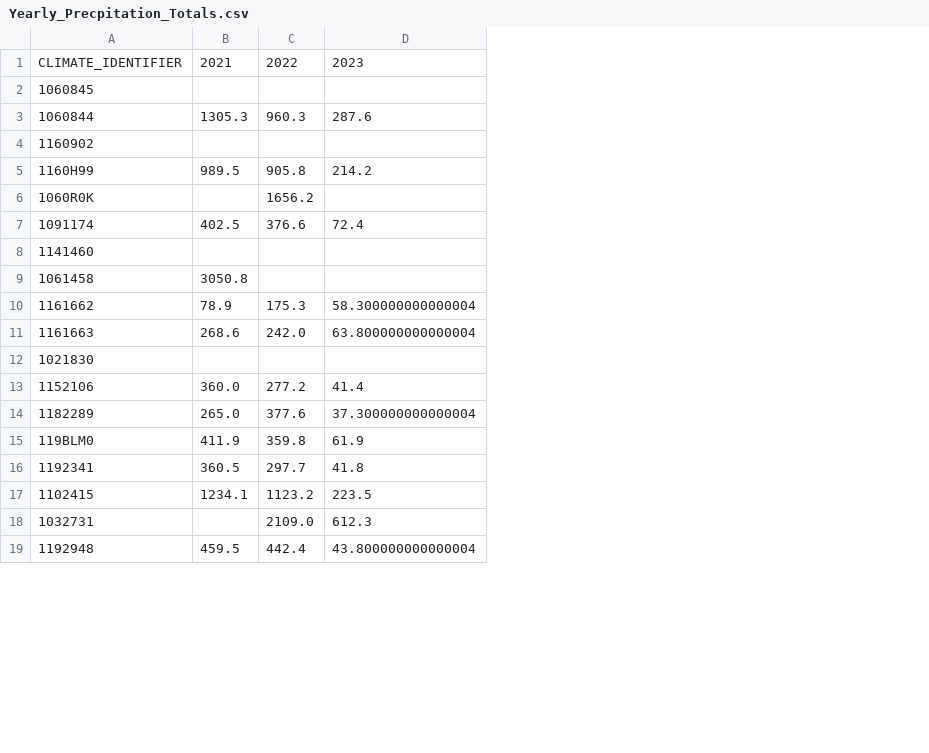
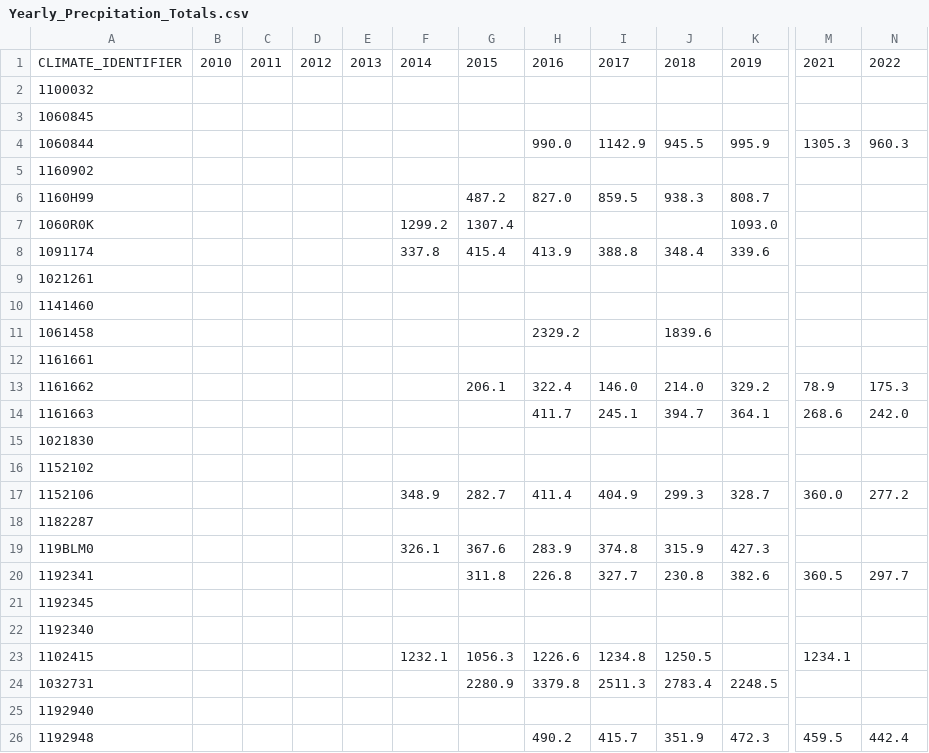
Before and after one commit to June-Skeeter/CA_wxData_Download, a CSV file: Summaries/Yearly_Precpitation_Totals.csv, drawn as a sheet; only a part is shown, gaps mark what is left out; removed rows and columns are numbered as before the commit, all else as after; rows hold the shown columns only; the diff covers the shown part only; the diff names each change by its address in the sheet, - before the commit and + after, or states it on an @@ line.

```diff
--- a/Summaries/Yearly_Precpitation_Totals.csv
+++ b/Summaries/Yearly_Precpitation_Totals.csv
+column B, row 1: 2010
+column C, row 1: 2011
+column D, row 1: 2012
+column E, row 1: 2013
+column F, row 1: 2014; rows 7-8: 1299.2 | 337.8; row 17: 348.9; row 19: 326.1; row 23: 1232.1
+column G, row 1: 2015; rows 6-8: 487.2 | 1307.4 | 415.4; row 13: 206.1; row 17: 282.7; rows 19-20: 367.6 | 311.8; rows 23-24: 1056.3 | 2280.9
+column H, row 1: 2016; rows 4-8: 990.0 |  | 827.0 |  | 413.9; row 11: 2329.2; rows 13-14: 322.4 | 411.7; row 17: 411.4; rows 19-20: 283.9 | 226.8; rows 23-24: 1226.6 | 3379.8; row 26: 490.2
+column I, row 1: 2017; rows 4-8: 1142.9 |  | 859.5 |  | 388.8; rows 13-14: 146.0 | 245.1; row 17: 404.9; rows 19-20: 374.8 | 327.7; rows 23-24: 1234.8 | 2511.3; row 26: 415.7
+column J, row 1: 2018; rows 4-8: 945.5 |  | 938.3 |  | 348.4; row 11: 1839.6; rows 13-14: 214.0 | 394.7; row 17: 299.3; rows 19-20: 315.9 | 230.8; rows 23-24: 1250.5 | 2783.4; row 26: 351.9
+column K, row 1: 2019; rows 4-8: 995.9 |  | 808.7 | 1093.0 | 339.6; rows 13-14: 329.2 | 364.1; row 17: 328.7; rows 19-20: 427.3 | 382.6; row 24: 2248.5; row 26: 472.3
-column D, rows 1-13: 2023 |  | 287.6 |  | 214.2 |  | 72.4 |  |  | 58.300000000000004 | 63.800000000000004 |  | 41.4; rows 15-19: 61.9 | 41.8 | 223.5 | 612.3 | 43.800000000000004
+row 2: 1100032
-M6: 989.5
+M6: (empty)
-N6: 905.8
+N6: (empty)
-N7: 1656.2
+N7: (empty)
-M8: 402.5
+M8: (empty)
-N8: 376.6
+N8: (empty)
+row 9: 1021261
-M11: 3050.8
+M11: (empty)
+row 12: 1161661
+row 16: 1152102
-row 14: 1182289 | 265.0 | 377.6 | 37.300000000000004
+row 18: 1182287
-M19: 411.9
+M19: (empty)
-N19: 359.8
+N19: (empty)
+row 21: 1192345
+row 22: 1192340
-N23: 1123.2
+N23: (empty)
-N24: 2109.0
+N24: (empty)
+row 25: 1192940
```
Also changed, not shown: 13 added rows, 1 removed row, 2 added columns and 66 edited cells elsewhere in this file, Summaries/BC_WX_Stations.csv, Summaries/Monthly_Precpitation_Totals.csv, 9 other files.
